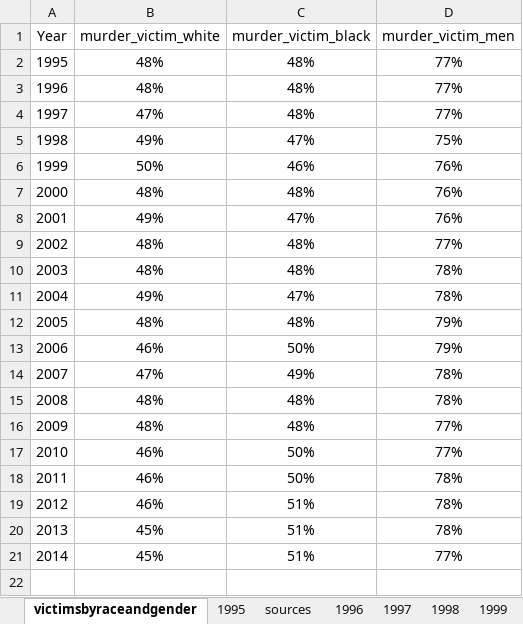
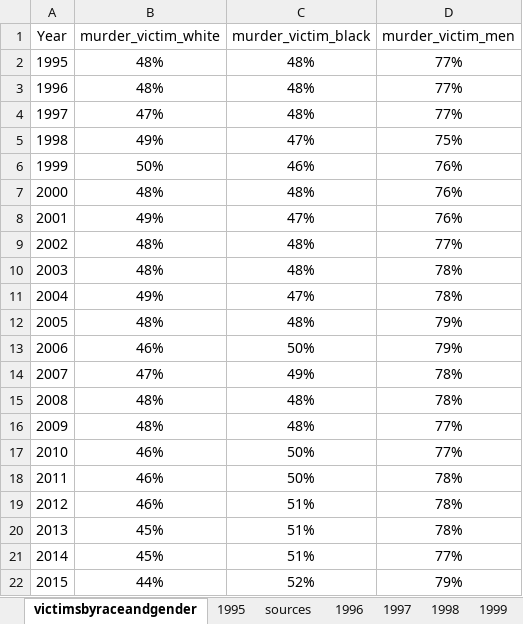
Before and after one commit to soodoku/face_of_crime, an Excel workbook: data/ucr/Murder victim data.xlsx, sheet victimsbyraceandgender, drawn as a sheet; values as stored, in another font and other column widths than the file's, no borders; charts and pictures not drawn; the diff names each change by its address in the sheet, - before the commit and + after, or states it on an @@ line.

```diff
--- a/data/ucr/Murder victim data.xlsx (sheet victimsbyraceandgender)
+++ b/data/ucr/Murder victim data.xlsx (sheet victimsbyraceandgender)
+row 22: 2015 | 44% | 52% | 79%
```
Also changed, not shown: sheet 1995, sheet sources, other sheet tabs, charts or pictures, data/ucr/race_gender_criminals.xlsx, 3 other files.
